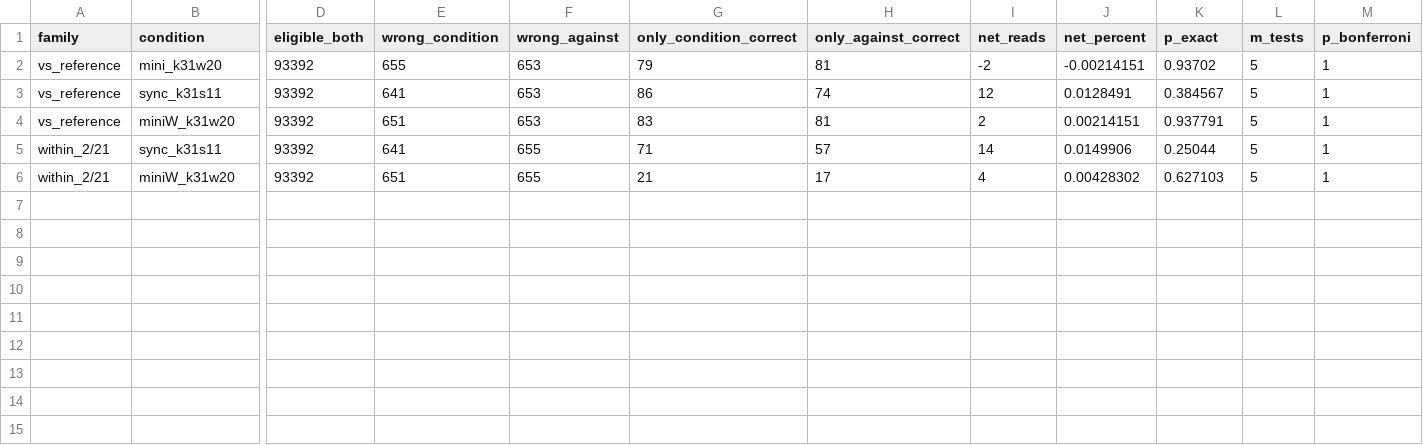
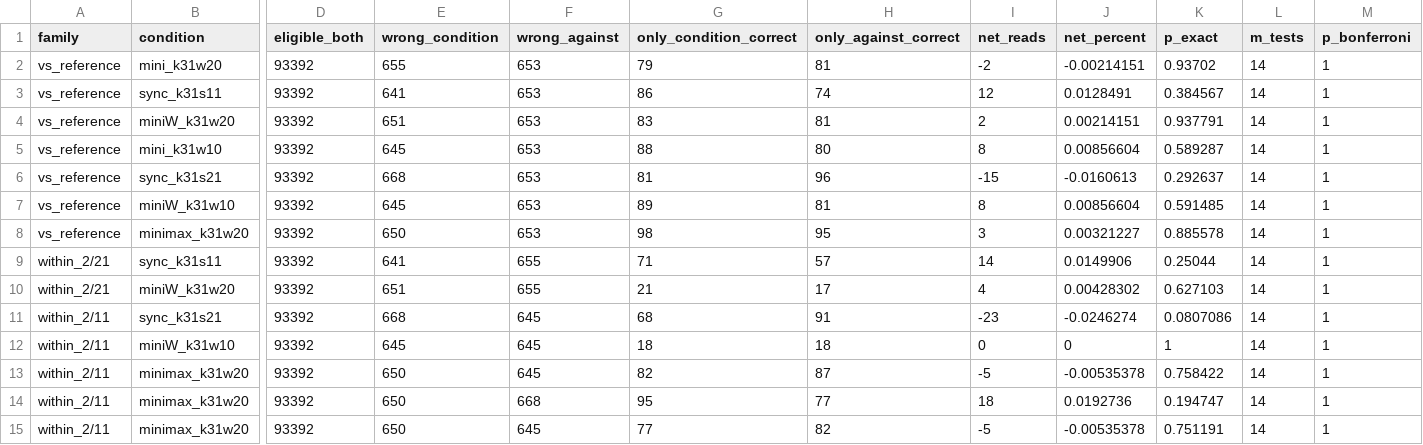
Before and after one commit to SoooW1206/seed_eval, a TSV file: results_summary/HG002-sim-hifi-100k/mcnemar.tsv, drawn as a sheet; only a part is shown, gaps mark what is left out; addresses are those after the commit; rows hold the shown columns only; the diff names each change by its address in the sheet, - before the commit and + after, or states it on an @@ line.

Commit message:
Snapshot 1k, 10k and 100k results with minimax_k31w20 and the 2/11 rows
Adds minimax_k31w20 on 1k and 10k, and minimax_k31w20, mini_k31w10,
sync_k31s21 and miniW_k31w10 on 100k (one run each). results.tsv keeps
the old rows' values and gains the timed_* and seeds_per_read_p99/max
columns; mcnemar.tsv adds the minimaxmer pairs (counts of the old tests
unchanged, Bonferroni m larger); filter and minimizer summaries add rows;
plots gain the p99 panel; 1k now has a density sweep.

```diff
--- a/results_summary/HG002-sim-hifi-100k/mcnemar.tsv
+++ b/results_summary/HG002-sim-hifi-100k/mcnemar.tsv
-L2:L4 (m_tests): 5
+L2:L4 (m_tests): 14
+row 5: vs_reference | mini_k31w10 | 93392 | 645 | 653 | 88 | 80 | 8 | 0.00856604 | 0.589287 | 14 | 1
+row 6: vs_reference | sync_k31s21 | 93392 | 668 | 653 | 81 | 96 | -15 | -0.0160613 | 0.292637 | 14 | 1
+row 7: vs_reference | miniW_k31w10 | 93392 | 645 | 653 | 89 | 81 | 8 | 0.00856604 | 0.591485 | 14 | 1
+row 8: vs_reference | minimax_k31w20 | 93392 | 650 | 653 | 98 | 95 | 3 | 0.00321227 | 0.885578 | 14 | 1
-L9:L10 (m_tests): 5
+L9:L10 (m_tests): 14
+row 11: within_2/11 | sync_k31s21 | 93392 | 668 | 645 | 68 | 91 | -23 | -0.0246274 | 0.0807086 | 14 | 1
+row 12: within_2/11 | miniW_k31w10 | 93392 | 645 | 645 | 18 | 18 | 0 | 0 | 1 | 14 | 1
+row 13: within_2/11 | minimax_k31w20 | 93392 | 650 | 645 | 82 | 87 | -5 | -0.00535378 | 0.758422 | 14 | 1
+row 14: within_2/11 | minimax_k31w20 | 93392 | 650 | 668 | 95 | 77 | 18 | 0.0192736 | 0.194747 | 14 | 1
+row 15: within_2/11 | minimax_k31w20 | 93392 | 650 | 645 | 77 | 82 | -5 | -0.00535378 | 0.751191 | 14 | 1
```
Also changed, not shown: results_summary/HG002-sim-hifi-100k/results.tsv, results_summary/HG002-sim-hifi-10k/filter_summary.tsv, 12 other files.
